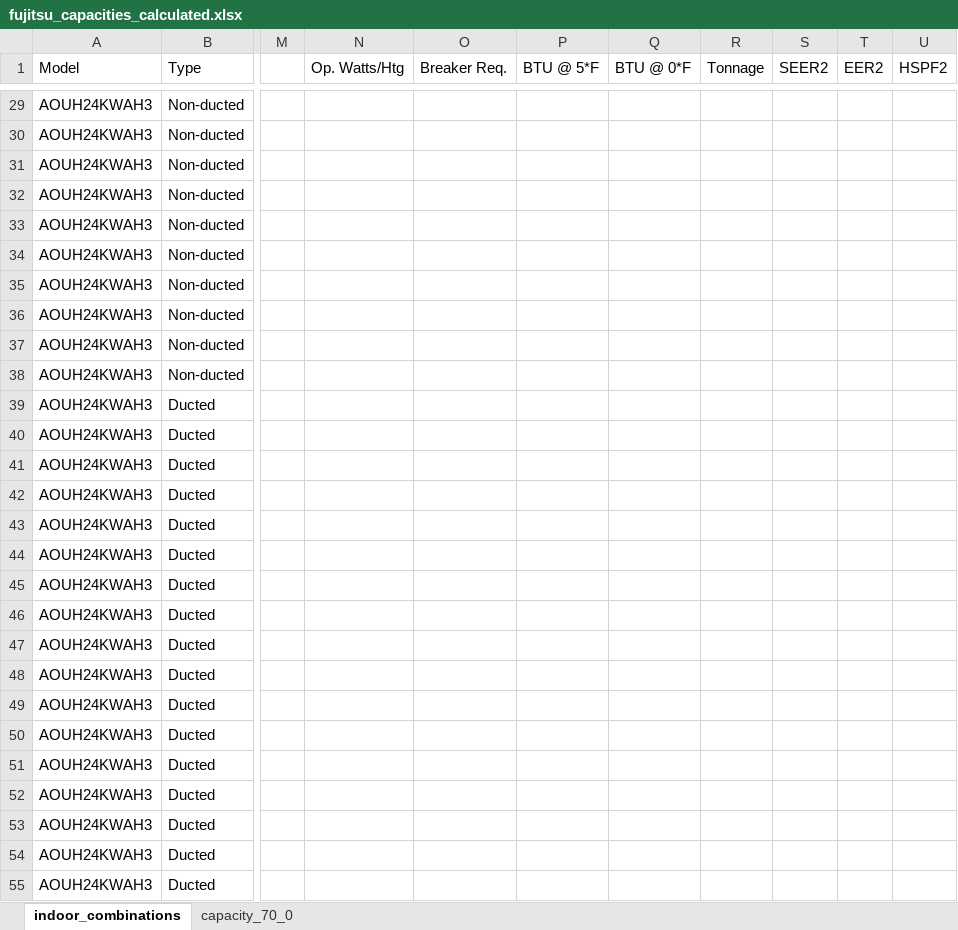
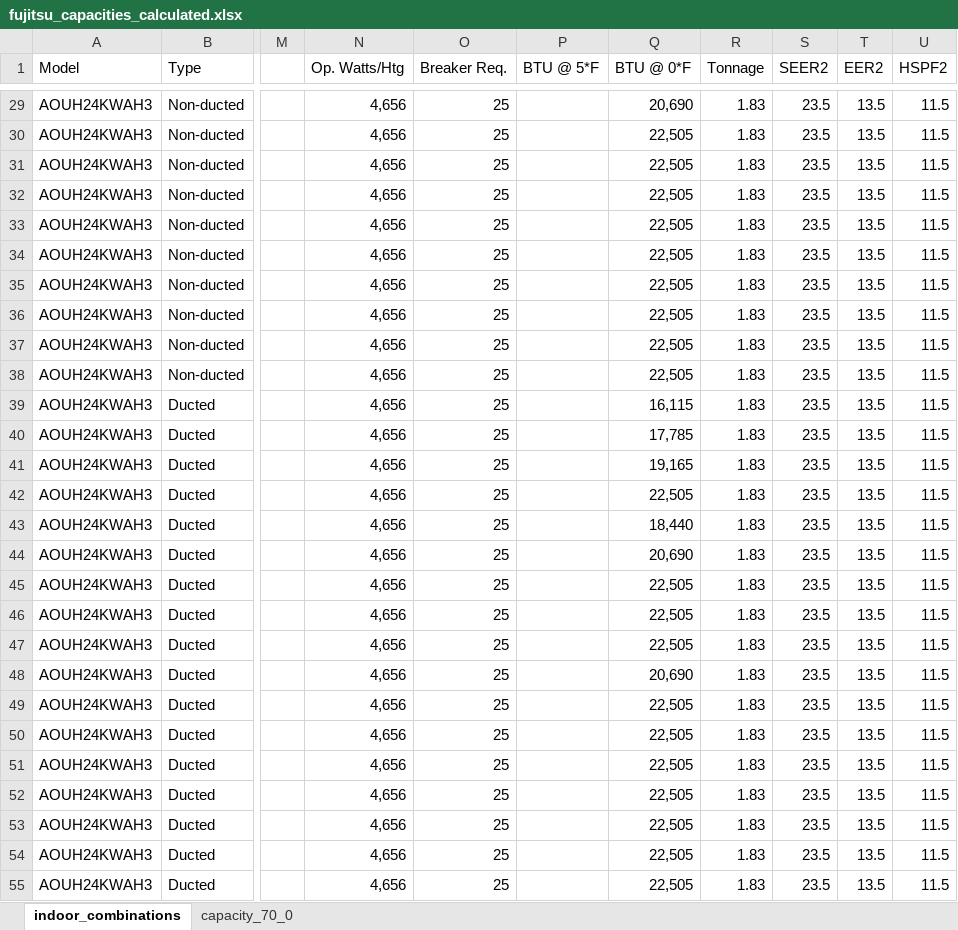
Before and after one commit to alextwest/ashp_calculator, an Excel workbook: backend/assets/data/fujitsu_capacities_calculated.xlsx, sheet indoor_combinations, drawn as a sheet; only a part is shown, gaps mark what is left out; values as stored, in another font and other column widths than the file's, no borders; the diff covers the shown part only; the diff names each change by its address in the sheet, - before the commit and + after, or states it on an @@ line.

```diff
--- a/backend/assets/data/fujitsu_capacities_calculated.xlsx (sheet indoor_combinations)
+++ b/backend/assets/data/fujitsu_capacities_calculated.xlsx (sheet indoor_combinations)
-N29:N55 (Op. Watts/Htg): (empty)
+N29:N55 (Op. Watts/Htg): 4,656
-O29:O55 (Breaker Req.): (empty)
+O29:O55 (Breaker Req.): 25
-Q29 (BTU @ 0*F): (empty)
+Q29 (BTU @ 0*F): 20,690
-R29:R55 (Tonnage): (empty)
+R29:R55 (Tonnage): 1.83
-S29:S55 (SEER2): (empty)
+S29:S55 (SEER2): 23.5
-T29:T55 (EER2): (empty)
+T29:T55 (EER2): 13.5
-U29:U55 (HSPF2): (empty)
+U29:U55 (HSPF2): 11.5
-Q30:Q38 (BTU @ 0*F): (empty)
+Q30:Q38 (BTU @ 0*F): 22,505
-Q39 (BTU @ 0*F): (empty)
+Q39 (BTU @ 0*F): 16,115
-Q40 (BTU @ 0*F): (empty)
+Q40 (BTU @ 0*F): 17,785
-Q41 (BTU @ 0*F): (empty)
+Q41 (BTU @ 0*F): 19,165
-Q42 (BTU @ 0*F): (empty)
+Q42 (BTU @ 0*F): 22,505
-Q43 (BTU @ 0*F): (empty)
+Q43 (BTU @ 0*F): 18,440
-Q44 (BTU @ 0*F): (empty)
+Q44 (BTU @ 0*F): 20,690
-Q45:Q47 (BTU @ 0*F): (empty)
+Q45:Q47 (BTU @ 0*F): 22,505
-Q48 (BTU @ 0*F): (empty)
+Q48 (BTU @ 0*F): 20,690
-Q49:Q55 (BTU @ 0*F): (empty)
+Q49:Q55 (BTU @ 0*F): 22,505
```
Also changed, not shown: 1043 edited cells elsewhere in this sheet, backend/assets/data/lg_capacities_calculated.xlsx.
